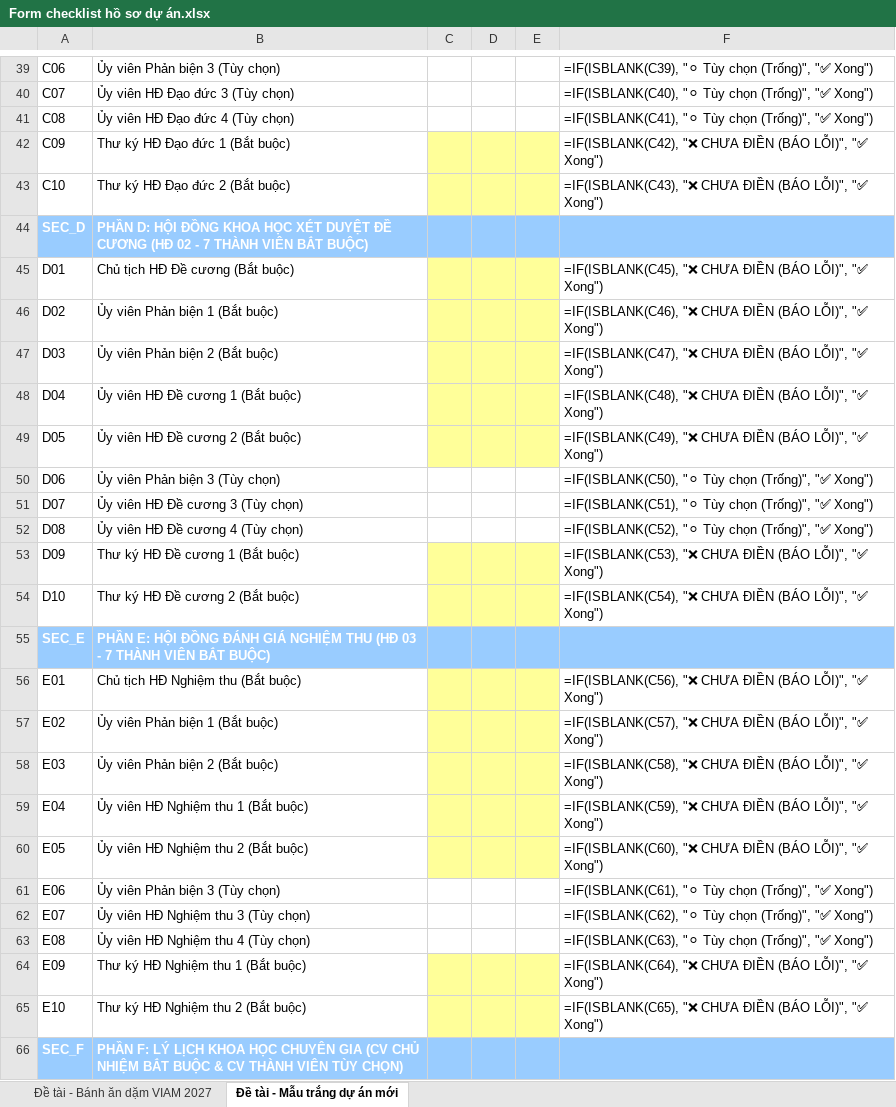
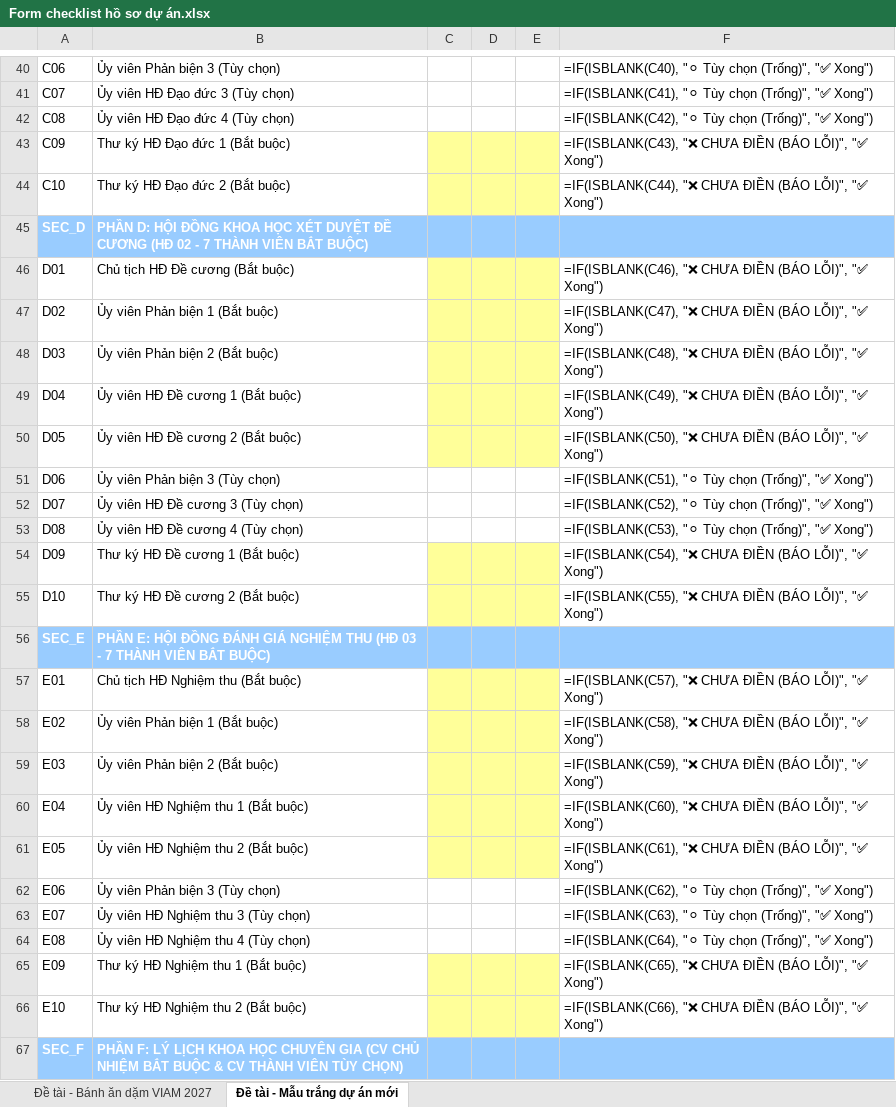
Before and after one commit to setsuna1995/tool-ho-so, an Excel workbook: Form checklist hồ sơ dự án.xlsx, sheet Đề tài - Mẫu trắng dự án mới, drawn as a sheet; only a part is shown, gaps mark what is left out; values as stored, in another font and other column widths than the file's, no borders; formulas without a stored value are shown as written; addresses are those after the commit; the diff covers the shown part only; the diff names each change by its address in the sheet, - before the commit and + after, or states it on an @@ line.

```diff
--- a/Form checklist hồ sơ dự án.xlsx (sheet Đề tài - Mẫu trắng dự án mới)
+++ b/Form checklist hồ sơ dự án.xlsx (sheet Đề tài - Mẫu trắng dự án mới)
-F40: =IF(ISBLANK(C39), "⚪ Tùy…
+F40: =IF(ISBLANK(C40), "⚪ Tùy…
-F41: =IF(ISBLANK(C40), "⚪ Tùy…
+F41: =IF(ISBLANK(C41), "⚪ Tùy…
-F42: =IF(ISBLANK(C41), "⚪ Tùy…
+F42: =IF(ISBLANK(C42), "⚪ Tùy…
-F43: =IF(ISBLANK(C42), "❌ CHƯA…
+F43: =IF(ISBLANK(C43), "❌ CHƯA…
-F44: =IF(ISBLANK(C43), "❌ CHƯA…
+F44: =IF(ISBLANK(C44), "❌ CHƯA…
-F46: =IF(ISBLANK(C45), "❌ CHƯA…
+F46: =IF(ISBLANK(C46), "❌ CHƯA…
-F47: =IF(ISBLANK(C46), "❌ CHƯA…
+F47: =IF(ISBLANK(C47), "❌ CHƯA…
-F48: =IF(ISBLANK(C47), "❌ CHƯA…
+F48: =IF(ISBLANK(C48), "❌ CHƯA…
-F49: =IF(ISBLANK(C48), "❌ CHƯA…
+F49: =IF(ISBLANK(C49), "❌ CHƯA…
-F50: =IF(ISBLANK(C49), "❌ CHƯA…
+F50: =IF(ISBLANK(C50), "❌ CHƯA…
-F51: =IF(ISBLANK(C50), "⚪ Tùy…
+F51: =IF(ISBLANK(C51), "⚪ Tùy…
-F52: =IF(ISBLANK(C51), "⚪ Tùy…
+F52: =IF(ISBLANK(C52), "⚪ Tùy…
-F53: =IF(ISBLANK(C52), "⚪ Tùy…
+F53: =IF(ISBLANK(C53), "⚪ Tùy…
-F54: =IF(ISBLANK(C53), "❌ CHƯA…
+F54: =IF(ISBLANK(C54), "❌ CHƯA…
-F55: =IF(ISBLANK(C54), "❌ CHƯA…
+F55: =IF(ISBLANK(C55), "❌ CHƯA…
-F57: =IF(ISBLANK(C56), "❌ CHƯA…
+F57: =IF(ISBLANK(C57), "❌ CHƯA…
-F58: =IF(ISBLANK(C57), "❌ CHƯA…
+F58: =IF(ISBLANK(C58), "❌ CHƯA…
-F59: =IF(ISBLANK(C58), "❌ CHƯA…
+F59: =IF(ISBLANK(C59), "❌ CHƯA…
-F60: =IF(ISBLANK(C59), "❌ CHƯA…
+F60: =IF(ISBLANK(C60), "❌ CHƯA…
-F61: =IF(ISBLANK(C60), "❌ CHƯA…
+F61: =IF(ISBLANK(C61), "❌ CHƯA…
-F62: =IF(ISBLANK(C61), "⚪ Tùy…
+F62: =IF(ISBLANK(C62), "⚪ Tùy…
-F63: =IF(ISBLANK(C62), "⚪ Tùy…
+F63: =IF(ISBLANK(C63), "⚪ Tùy…
-F64: =IF(ISBLANK(C63), "⚪ Tùy…
+F64: =IF(ISBLANK(C64), "⚪ Tùy…
-F65: =IF(ISBLANK(C64), "❌ CHƯA…
+F65: =IF(ISBLANK(C65), "❌ CHƯA…
-F66: =IF(ISBLANK(C65), "❌ CHƯA…
+F66: =IF(ISBLANK(C66), "❌ CHƯA…
```
Also changed, not shown: 1 added row and 35 edited cells elsewhere in this sheet, sheet Đề tài - Bánh ăn dặm VIAM 2027, 2 other files.
